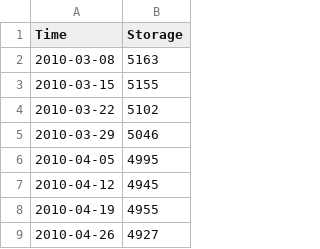
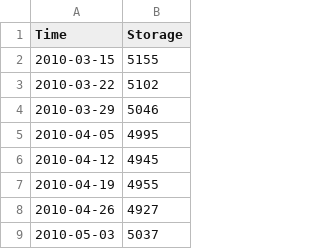
Before and after one commit to csenkbeil/EnergyDashboard, a CSV file: storage.csv, drawn as a sheet; only a part is shown; the shorter side is filled out with more unchanged rows.

Commit message:
Delete early value

```diff
--- a/storage.csv
+++ b/storage.csv
@@ -1,3 +1,2 @@
 Time,Storage
-2010-03-08,5163
 2010-03-15,5155
```
